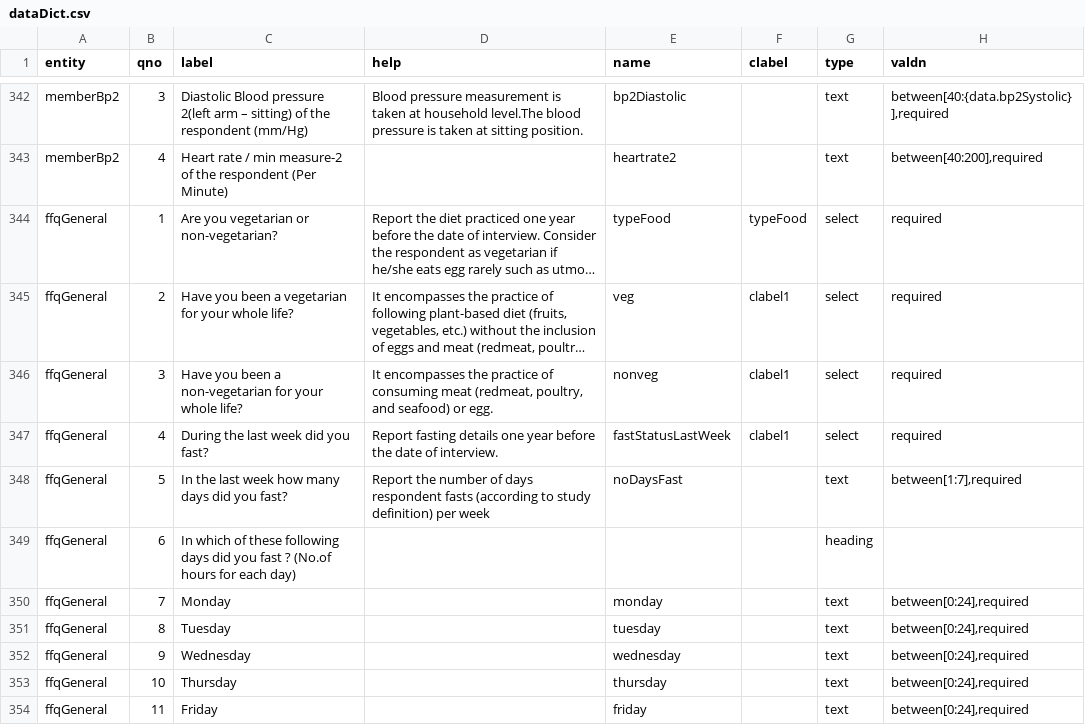
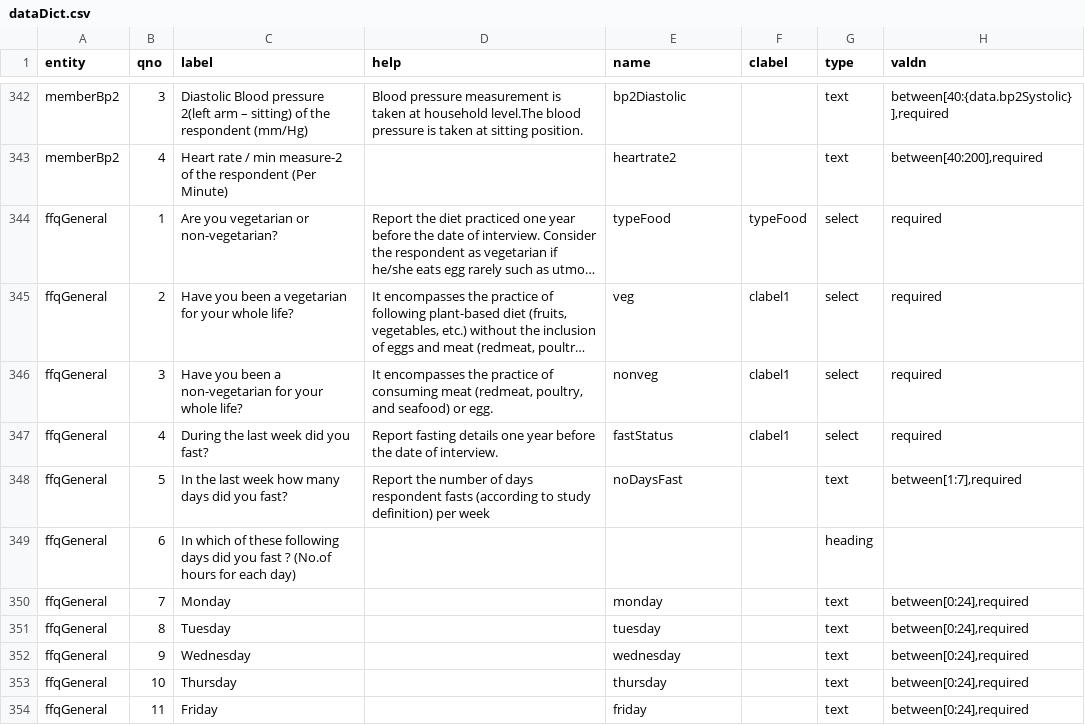
Before and after one commit to cghr/cghr-generator, a CSV file: csvDatabase/dataDict.csv, drawn as a sheet; only a part is shown, gaps mark what is left out; long unchanged cells end in …; the diff names each change by its address in the sheet, - before the commit and + after, or states it on an @@ line.

```diff
--- a/csvDatabase/dataDict.csv
+++ b/csvDatabase/dataDict.csv
-E347 (name): fastStatusLastWeek
+E347 (name): fastStatus
```
Also changed, not shown: csvDatabase/entityDesign.csv, csvDatabase/entitySchemaMasterProperties.csv, 15 other files.
